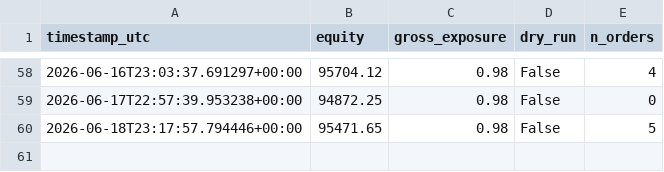
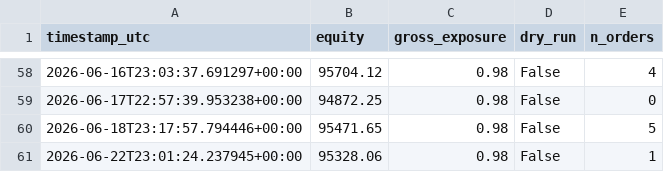
Before and after one commit to Rehyvax/TradeAlgorithm, a CSV file: data/live/equity_history.csv, drawn as a sheet; only a part is shown, gaps mark what is left out.

```diff
--- a/data/live/equity_history.csv
+++ b/data/live/equity_history.csv
@@ -60 +60,2 @@ timestamp_utc,equity,gross_exposure,dry_run,n_orders
 2026-06-18T23:17:57.794446+00:00,95471.65,0.98,False,5
+2026-06-22T23:01:24.237945+00:00,95328.06,0.98,False,1
```
Also changed, not shown: 2 other files.
